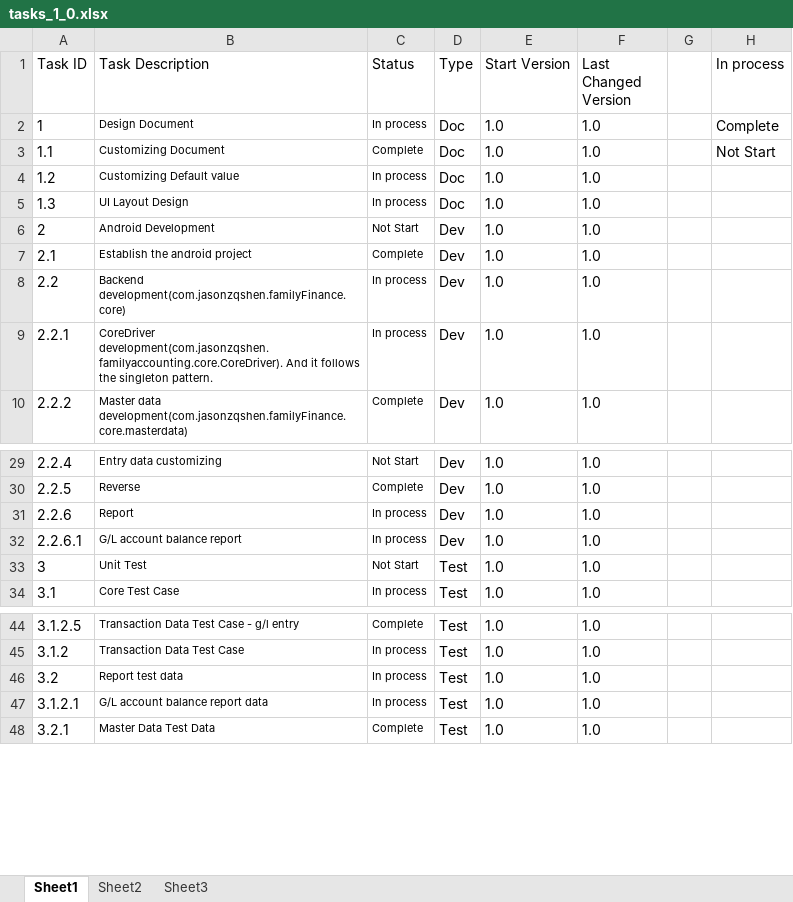
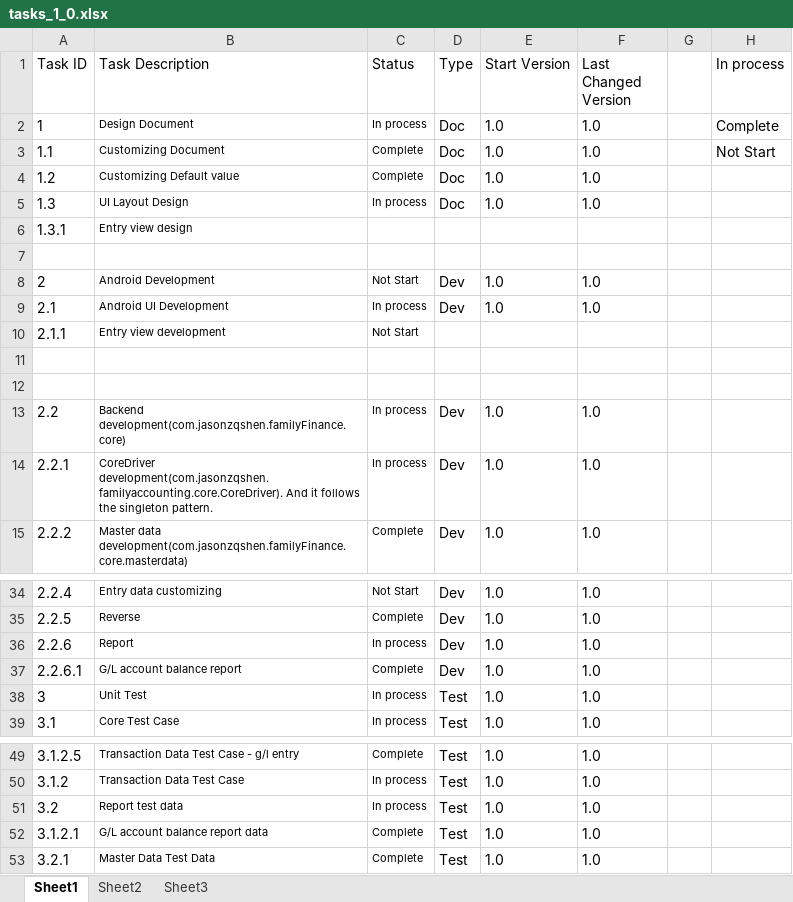
Before and after one commit to dineshmetkari/family-accounting, an Excel workbook: doc/tasks/tasks_1_0.xlsx, sheet Sheet1, drawn as a sheet; only a part is shown, gaps mark what is left out; values as stored, in another font and other column widths than the file's, no borders; table styles not drawn; addresses are those after the commit; the diff names each change by its address in the sheet, - before the commit and + after, or states it on an @@ line.

Commit message:
modify entry doc. modify G/L account master data test data.

```diff
--- a/doc/tasks/tasks_1_0.xlsx (sheet Sheet1)
+++ b/doc/tasks/tasks_1_0.xlsx (sheet Sheet1)
-C4 (Status): In process
+C4 (Status): Complete
+row 6: 1.3.1 | Entry view design
+row 7: (empty)
-B9 (Task Description): Establish the android project
+B9 (Task Description): Android UI Development
-C9 (Status): Complete
+C9 (Status): In process
+row 10: 2.1.1 | Entry view development | Not Start
+row 11: (empty)
+row 12: (empty)
-C37 (Status): In process
+C37 (Status): Complete
-C38 (Status): Not Start
+C38 (Status): In process
-C52 (Status): In process
+C52 (Status): Complete
```
Also changed, not shown: 8 other files.
